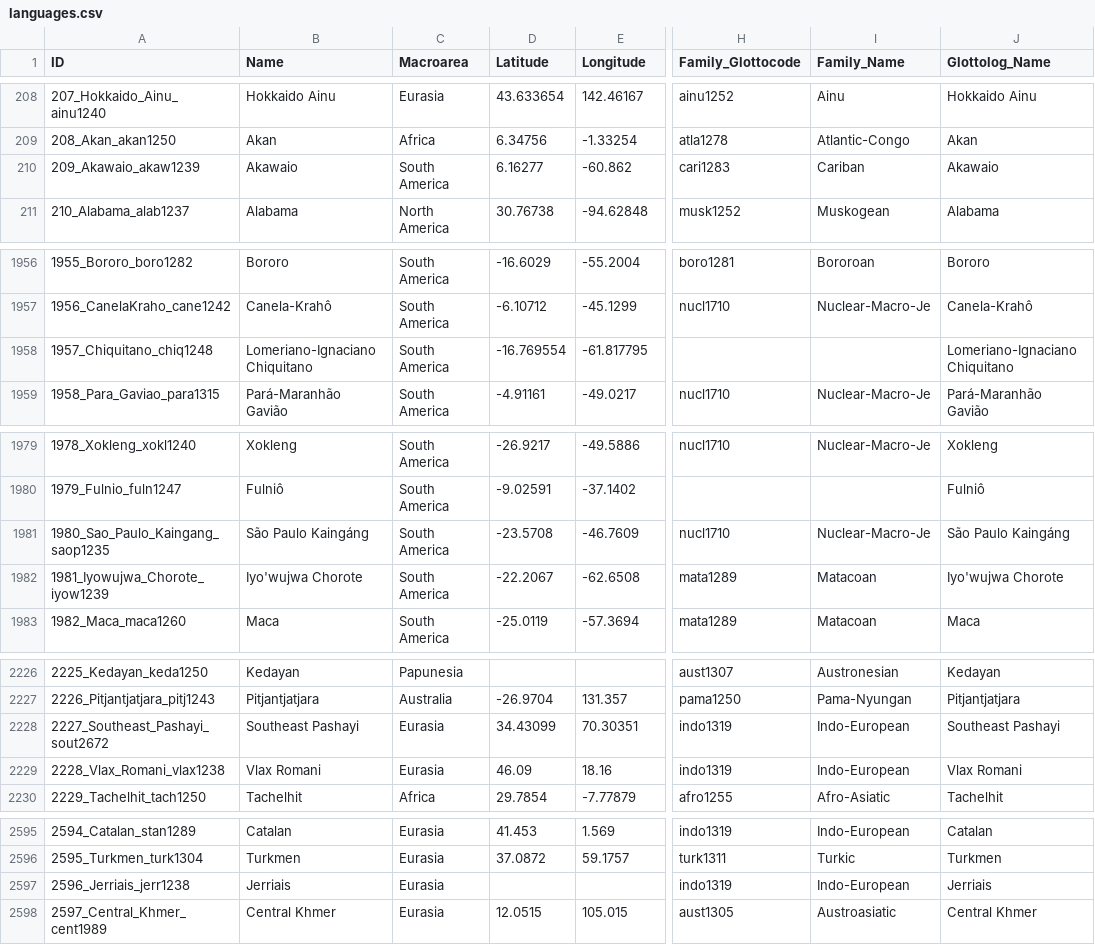
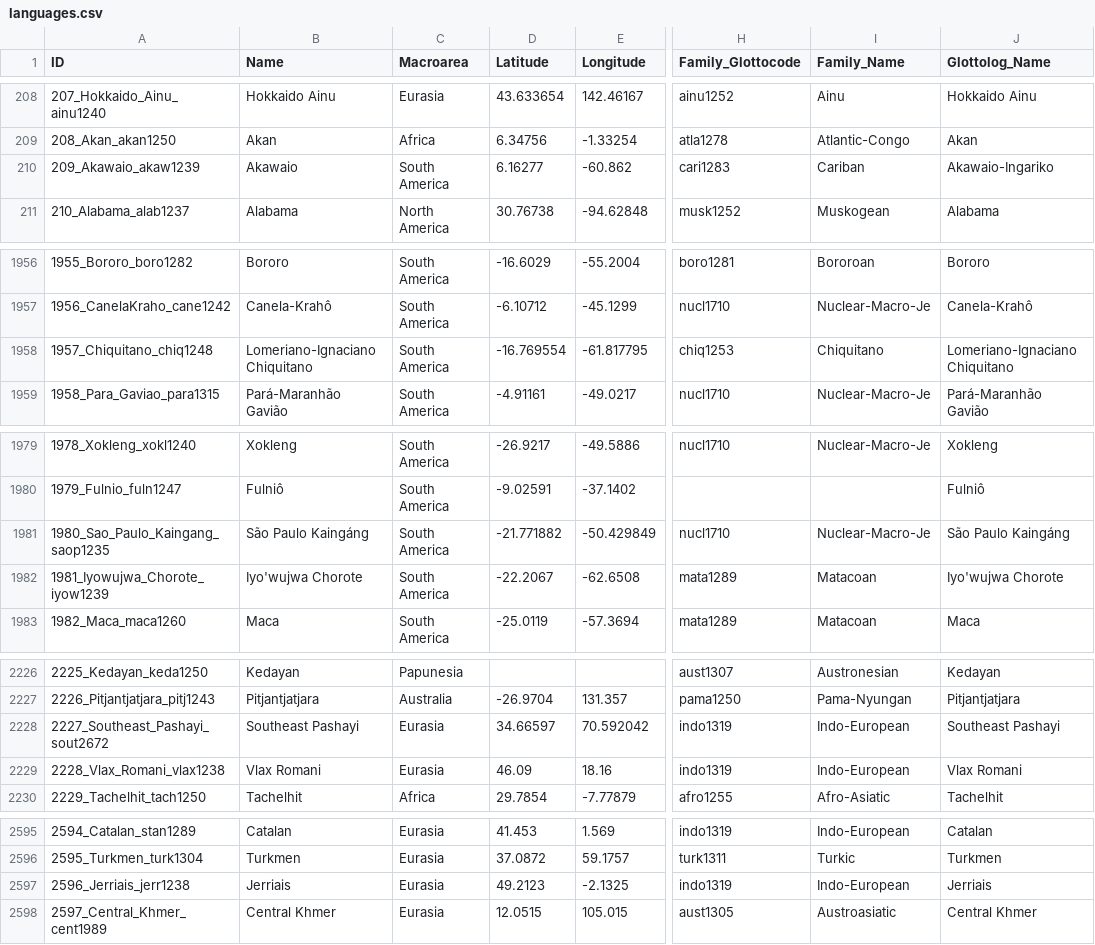
Before and after one commit to cldf-datasets/andersonannotatedphoible, a CSV file: cldf/languages.csv, drawn as a sheet; only a part is shown, gaps mark what is left out; the diff covers the shown part only; the diff names each change by its address in the sheet, - before the commit and + after, or states it on an @@ line.

```diff
--- a/cldf/languages.csv
+++ b/cldf/languages.csv
-J210 (Glottolog_Name): Akawaio
+J210 (Glottolog_Name): Akawaio-Ingariko
-H1958 (Family_Glottocode): (empty)
+H1958 (Family_Glottocode): chiq1253
-I1958 (Family_Name): (empty)
+I1958 (Family_Name): Chiquitano
-D1981 (Latitude): -23.5708
+D1981 (Latitude): -21.771882
-E1981 (Longitude): -46.7609
+E1981 (Longitude): -50.429849
-D2228 (Latitude): 34.43099
+D2228 (Latitude): 34.66597
-E2228 (Longitude): 70.30351
+E2228 (Longitude): 70.592042
-D2597 (Latitude): (empty)
+D2597 (Latitude): 49.2123
-E2597 (Longitude): (empty)
+E2597 (Longitude): -2.1325
```
Also changed, not shown: 20 edited cells elsewhere in this file, 4 other files.
